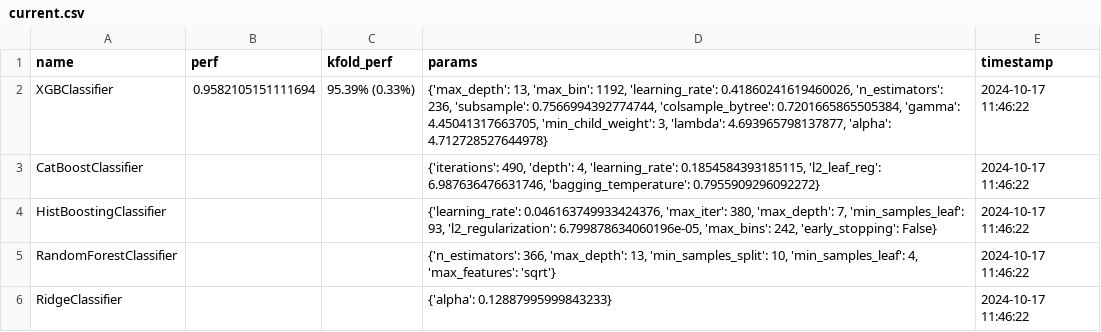
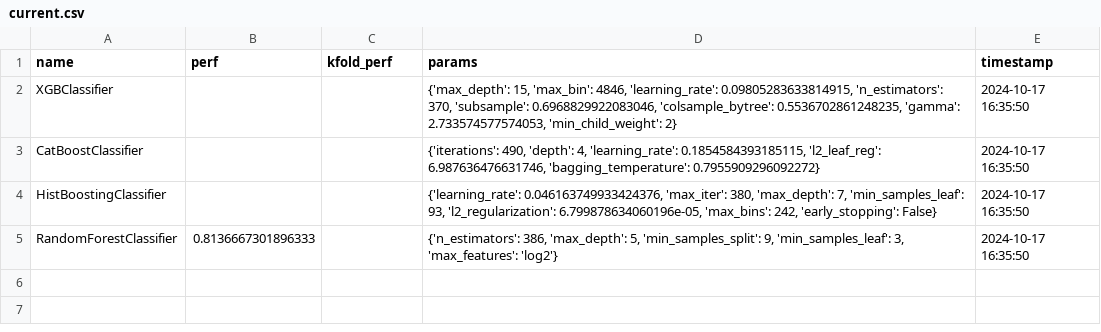
Before and after one commit to jelly-does-code/dscience, a CSV file: kaggle_loan_approval/performance/current.csv, drawn as a sheet.

Commit message:
Remove Ridge; Move extra properties to json; Fix unused models

```diff
--- a/kaggle_loan_approval/performance/current.csv
+++ b/kaggle_loan_approval/performance/current.csv
@@ -1,6 +1,5 @@
 name,perf,kfold_perf,params,timestamp
-XGBClassifier,0.9582105151111694,95.39% (0.33%),"{'max_depth': 13, 'max_bin': 1192, 'learning_rate': 0.41860241619460026, 'n_estimators': 236, 'subsample': 0.7566994392774744, 'colsample_bytree': 0.7201665865505384, 'gamma': 4.45041317663705, 'min_child_weight': 3, 'lambda': 4.693965798137877, 'alpha': 4.712728527644978}",2024-10-17 11:46:22
-CatBoostClassifier,,,"{'iterations': 490, 'depth': 4, 'learning_rate': 0.1854584393185115, 'l2_leaf_reg': 6.987636476631746, 'bagging_temperature': 0.7955909296092272}",2024-10-17 11:46:22
-HistBoostingClassifier,,,"{'learning_rate': 0.046163749933424376, 'max_iter': 380, 'max_depth': 7, 'min_samples_leaf': 93, 'l2_regularization': 6.799878634060196e-05, 'max_bins': 242, 'early_stopping': False}",2024-10-17 11:46:22
-RandomForestClassifier,,,"{'n_estimators': 366, 'max_depth': 13, 'min_samples_split': 10, 'min_samples_leaf': 4, 'max_features': 'sqrt'}",2024-10-17 11:46:22
-RidgeClassifier,,,{'alpha': 0.12887995999843233},2024-10-17 11:46:22
+XGBClassifier,,,"{'max_depth': 15, 'max_bin': 4846, 'learning_rate': 0.09805283633814915, 'n_estimators': 370, 'subsample': 0.6968829922083046, 'colsample_bytree': 0.5536702861248235, 'gamma': 2.733574577574053, 'min_child_weight': 2}",2024-10-17 16:35:50
+CatBoostClassifier,,,"{'iterations': 490, 'depth': 4, 'learning_rate': 0.1854584393185115, 'l2_leaf_reg': 6.987636476631746, 'bagging_temperature': 0.7955909296092272}",2024-10-17 16:35:50
+HistBoostingClassifier,,,"{'learning_rate': 0.046163749933424376, 'max_iter': 380, 'max_depth': 7, 'min_samples_leaf': 93, 'l2_regularization': 6.799878634060196e-05, 'max_bins': 242, 'early_stopping': False}",2024-10-17 16:35:50
+RandomForestClassifier,0.8136667301896333,,"{'n_estimators': 386, 'max_depth': 5, 'min_samples_split': 9, 'min_samples_leaf': 3, 'max_features': 'log2'}",2024-10-17 16:35:50
```
Also changed, not shown: kaggle_loan_approval/code/catboost_info/learn_error.tsv, kaggle_loan_approval/code/catboost_info/time_left.tsv, 14 other files.
